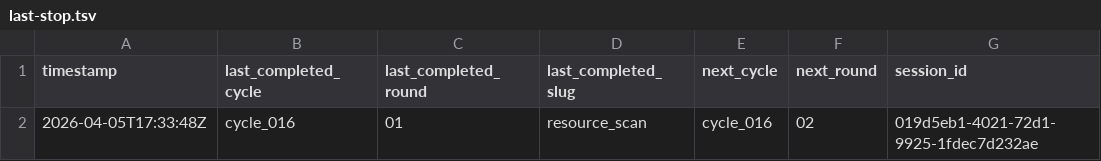
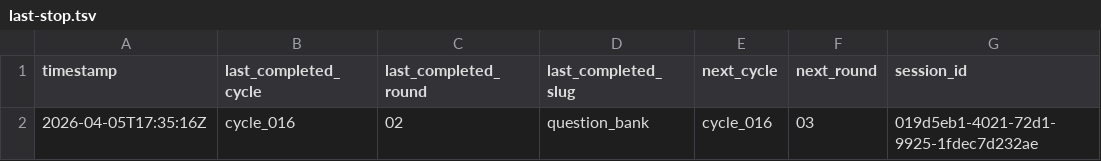
Before and after one commit to lachlanchen/LazyEarn, a TSV file: references/wealth-engine/last-stop.tsv, drawn as a sheet.

```diff
--- a/references/wealth-engine/last-stop.tsv
+++ b/references/wealth-engine/last-stop.tsv
@@ -1,2 +1,2 @@
 timestamp	last_completed_cycle	last_completed_round	last_completed_slug	next_cycle	next_round	session_id
-2026-04-05T17:33:48Z	cycle_016	01	resource_scan	cycle_016	02	019d5eb1-4021-72d1-9925-1fdec7d232ae
+2026-04-05T17:35:16Z	cycle_016	02	question_bank	cycle_016	03	019d5eb1-4021-72d1-9925-1fdec7d232ae
```
Also changed, not shown: references/wealth-engine/state.tsv, 5 other files.
